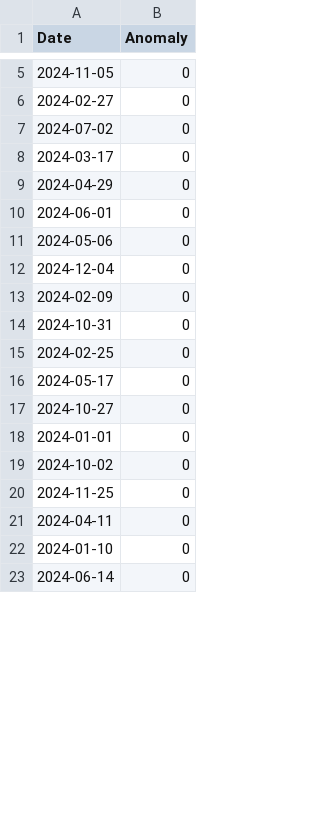
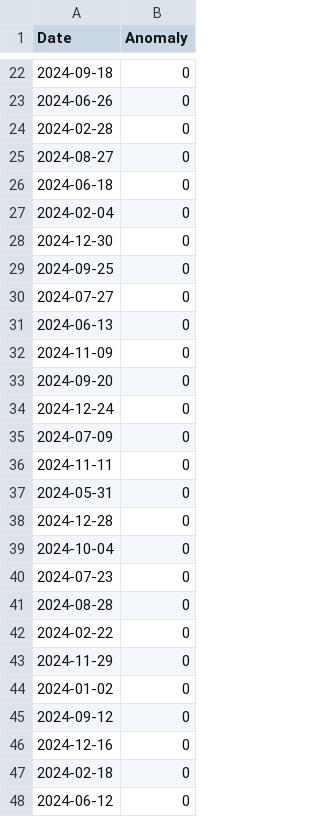
Before and after one commit to Cryst67/water-leak-detection, a CSV file: data/processed/y_test.csv, drawn as a sheet; only a part is shown, gaps mark what is left out; the diff covers the shown part only.

```diff
--- a/data/processed/y_test.csv
+++ b/data/processed/y_test.csv
@@ -5,19 +22,27 @@ Date,Anomaly
-2024-11-05,0
-2024-02-27,0
-2024-07-02,0
-2024-03-17,0
-2024-04-29,0
-2024-06-01,0
-2024-05-06,0
-2024-12-04,0
-2024-02-09,0
-2024-10-31,0
-2024-02-25,0
-2024-05-17,0
-2024-10-27,0
-2024-01-01,0
-2024-10-02,0
-2024-11-25,0
-2024-04-11,0
-2024-01-10,0
-2024-06-14,0
+2024-09-18,0
+2024-06-26,0
+2024-02-28,0
+2024-08-27,0
+2024-06-18,0
+2024-02-04,0
+2024-12-30,0
+2024-09-25,0
+2024-07-27,0
+2024-06-13,0
+2024-11-09,0
+2024-09-20,0
+2024-12-24,0
+2024-07-09,0
+2024-11-11,0
+2024-05-31,0
+2024-12-28,0
+2024-10-04,0
+2024-07-23,0
+2024-08-28,0
+2024-02-22,0
+2024-11-29,0
+2024-01-02,0
+2024-09-12,0
+2024-12-16,0
+2024-02-18,0
+2024-06-12,0
```
Also changed, not shown: 29 added rows, 37 removed rows and 13 edited cells elsewhere in this file, data/processed/X_test.csv, data/processed/X_test_pca.csv, 9 other files.
